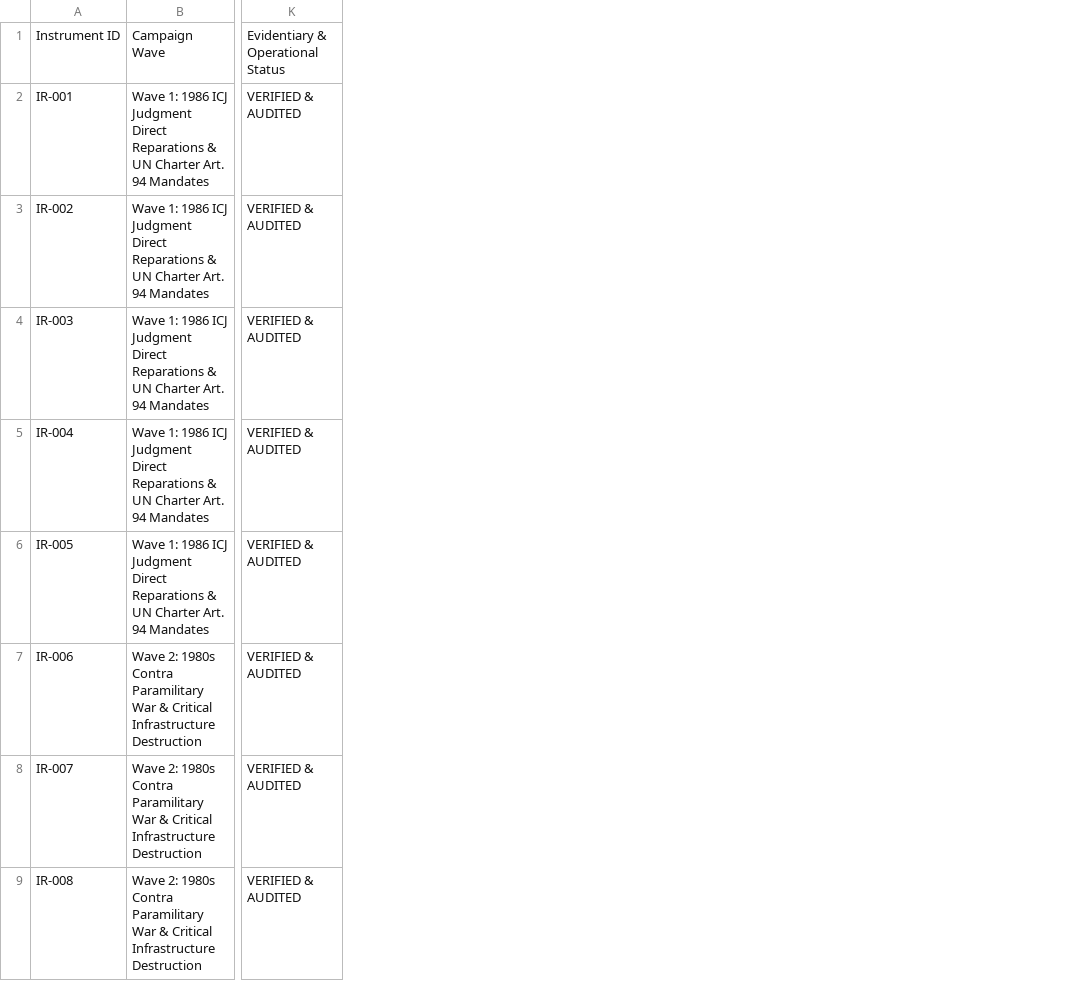
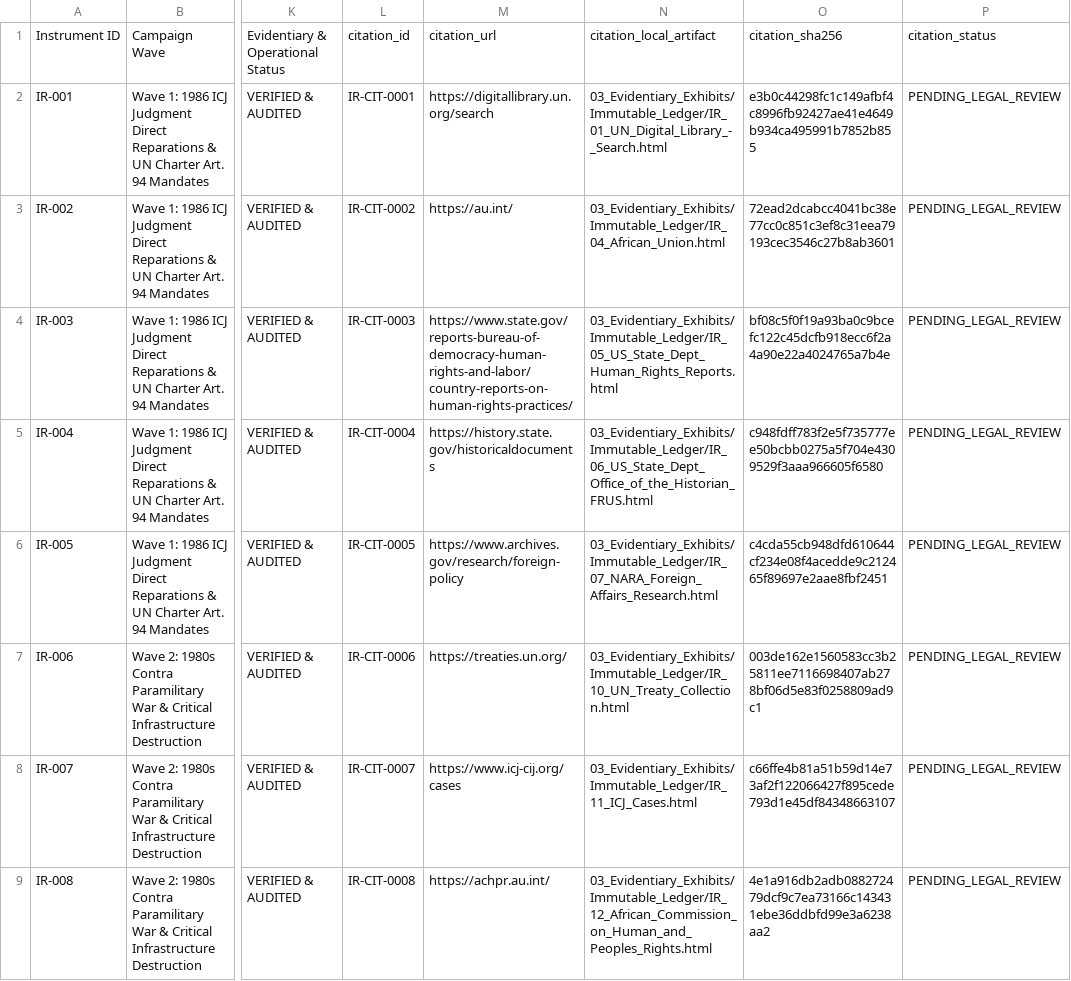
Before and after one commit to GlobalRestitutionAlliance/asia-us-ir-iran-master-litigation, a CSV file: 00_Master_Knowledge_Base/Master_Iran_Restitution_Crosswalk_Matrix.csv, drawn as a sheet; only a part is shown, gaps mark what is left out; the diff names each change by its address in the sheet, - before the commit and + after, or states it on an @@ line.

```diff
--- a/00_Master_Knowledge_Base/Master_Iran_Restitution_Crosswalk_Matrix.csv
+++ b/00_Master_Knowledge_Base/Master_Iran_Restitution_Crosswalk_Matrix.csv
+column L, rows 1-9: citation_id | IR-CIT-0001 | IR-CIT-0002 | IR-CIT-0003 | IR-CIT-0004 | IR-CIT-0005 | IR-CIT-0006 | IR-CIT-0007 | IR-CIT-0008
+column M, rows 1-9: citation_url | https://digitallibrary.un.org/search | https://au.int/ | https://www.state.gov/reports-bureau-of-democracy-human-rights-and-labor/country-reports-on-human-rights-practices/ | https://history.state.gov/historicaldocuments | https://www.archives.gov/research/foreign-policy | https://treaties.un.org/ | https://www.icj-cij.org/cases | https://achpr.au.int/
+column N, rows 1-9: citation_local_artifact | 03_Evidentiary_Exhibits/Immutable_Ledger/IR_01_UN_Digital_Library_-_Search.html | 03_Evidentiary_Exhibits/Immutable_Ledger/IR_04_African_Union.html | 03_Evidentiary_Exhibits/Immutable_Ledger/IR_05_US_State_Dept_Human_Rights_Reports.html | 03_Evidentiary_Exhibits/Immutable_Ledger/IR_06_US_State_Dept_Office_of_the_Historian_FRUS.html | 03_Evidentiary_Exhibits/Immutable_Ledger/IR_07_NARA_Foreign_Affairs_Research.html | 03_Evidentiary_Exhibits/Immutable_Ledger/IR_10_UN_Treaty_Collection.html | 03_Evidentiary_Exhibits/Immutable_Ledger/IR_11_ICJ_Cases.html | 03_Evidentiary_Exhibits/Immutable_Ledger/IR_12_African_Commission_on_Human_and_Peoples_Rights.html
+column O, rows 1-9: citation_sha256 | e3b0c44298fc1c149afbf4c8996fb92427ae41e4649b934ca495991b7852b855 | 72ead2dcabcc4041bc38e77cc0c851c3ef8c31eea79193cec3546c27b8ab3601 | bf08c5f0f19a93ba0c9bcefc122c45dcfb918ecc6f2a4a90e22a4024765a7b4e | c948fdff783f2e5f735777ee50bcbb0275a5f704e4309529f3aaa966605f6580 | c4cda55cb948dfd610644cf234e08f4acedde9c212465f89697e2aae8fbf2451 | 003de162e1560583cc3b25811ee7116698407ab278bf06d5e83f0258809ad9c1 | c66ffe4b81a51b59d14e73af2f122066427f895cede793d1e45df84348663107 | 4e1a916db2adb088272479dcf9c7ea73166c143431ebe36ddbfd99e3a6238aa2
+column P, rows 1-9: citation_status | PENDING_LEGAL_REVIEW | PENDING_LEGAL_REVIEW | PENDING_LEGAL_REVIEW | PENDING_LEGAL_REVIEW | PENDING_LEGAL_REVIEW | PENDING_LEGAL_REVIEW | PENDING_LEGAL_REVIEW | PENDING_LEGAL_REVIEW
```
Also changed, not shown: 99_Archives_and_Manifests/MANIFEST_SHA256.csv, 24 other files.
